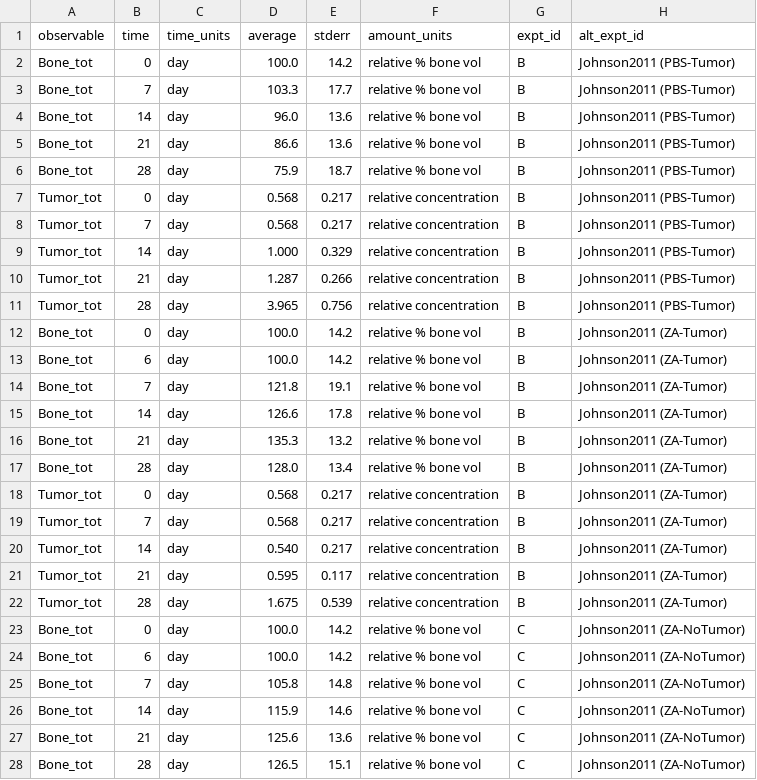
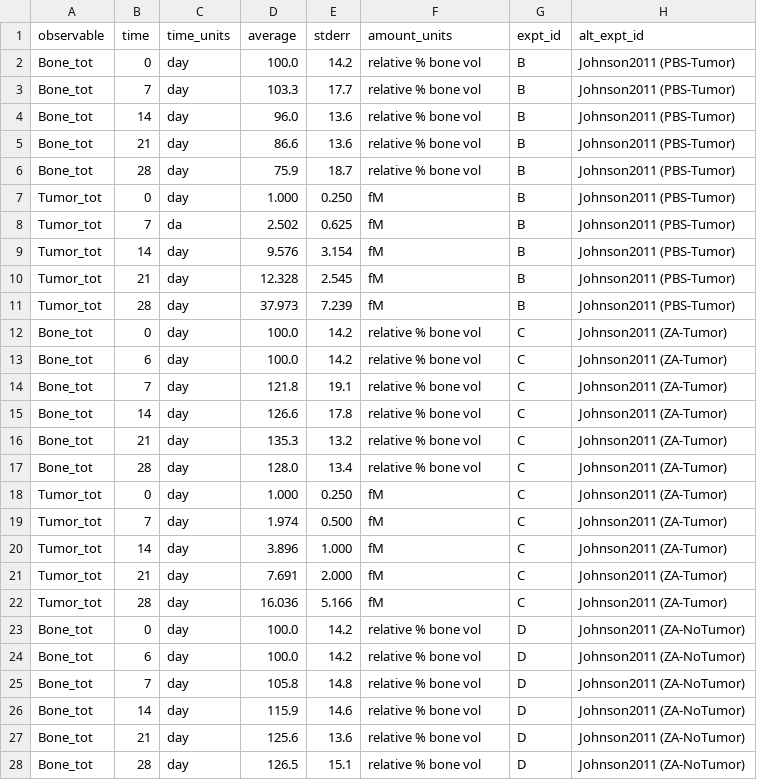
Before and after one commit to SysBioCollab-UArk/TIBD_microenvironment, a CSV file: DATA/TIBD_Johnson2011.csv, drawn as a sheet.

Commit message:
Changed the Tumor_tot data for the Johnson et al. (2011) data set and updated run_tibd_pydream.py to work with the new data. Specifically, the tumor data is now given in fM units based on estimated exponential curve fits, assuming the concentration at day 0 is 1 fM (the injected amount). This means that PBS-Tumor, ZA-Tumor, and ZA-NoTumor are again being treated as separate experiments using the `SequentialInjections` simulation protocol class.
Also, changed the concentrations at Days 0 and 7 for the Bennett2024 tumor data from 0 to 1. This shouldn't have any appreciable effect but am doing it for completeness.

```diff
--- a/DATA/TIBD_Johnson2011.csv
+++ b/DATA/TIBD_Johnson2011.csv
@@ -6,23 +6,23 @@ Bone_tot,21,day,86.6,13.6,relative % bone vol,B,Johnson2011 (PBS-Tumor)
 Bone_tot,28,day,75.9,18.7,relative % bone vol,B,Johnson2011 (PBS-Tumor)
-Tumor_tot,0,day,0.568,0.217,relative concentration,B,Johnson2011 (PBS-Tumor)
-Tumor_tot,7,day,0.568,0.217,relative concentration,B,Johnson2011 (PBS-Tumor)
-Tumor_tot,14,day,1.000,0.329,relative concentration,B,Johnson2011 (PBS-Tumor)
-Tumor_tot,21,day,1.287,0.266,relative concentration,B,Johnson2011 (PBS-Tumor)
-Tumor_tot,28,day,3.965,0.756,relative concentration,B,Johnson2011 (PBS-Tumor)
-Bone_tot,0,day,100.0,14.2,relative % bone vol,B,Johnson2011 (ZA-Tumor)
-Bone_tot,6,day,100.0,14.2,relative % bone vol,B,Johnson2011 (ZA-Tumor)
-Bone_tot,7,day,121.8,19.1,relative % bone vol,B,Johnson2011 (ZA-Tumor)
-Bone_tot,14,day,126.6,17.8,relative % bone vol,B,Johnson2011 (ZA-Tumor)
-Bone_tot,21,day,135.3,13.2,relative % bone vol,B,Johnson2011 (ZA-Tumor)
-Bone_tot,28,day,128.0,13.4,relative % bone vol,B,Johnson2011 (ZA-Tumor)
-Tumor_tot,0,day,0.568,0.217,relative concentration,B,Johnson2011 (ZA-Tumor)
-Tumor_tot,7,day,0.568,0.217,relative concentration,B,Johnson2011 (ZA-Tumor)
-Tumor_tot,14,day,0.540,0.217,relative concentration,B,Johnson2011 (ZA-Tumor)
-Tumor_tot,21,day,0.595,0.117,relative concentration,B,Johnson2011 (ZA-Tumor)
-Tumor_tot,28,day,1.675,0.539,relative concentration,B,Johnson2011 (ZA-Tumor)
-Bone_tot,0,day,100.0,14.2,relative % bone vol,C,Johnson2011 (ZA-NoTumor)
-Bone_tot,6,day,100.0,14.2,relative % bone vol,C,Johnson2011 (ZA-NoTumor)
-Bone_tot,7,day,105.8,14.8,relative % bone vol,C,Johnson2011 (ZA-NoTumor)
-Bone_tot,14,day,115.9,14.6,relative % bone vol,C,Johnson2011 (ZA-NoTumor)
-Bone_tot,21,day,125.6,13.6,relative % bone vol,C,Johnson2011 (ZA-NoTumor)
-Bone_tot,28,day,126.5,15.1,relative % bone vol,C,Johnson2011 (ZA-NoTumor)
+Tumor_tot,0,day,1.000,0.250,fM,B,Johnson2011 (PBS-Tumor)
+Tumor_tot,7,da,2.502,0.625,fM,B,Johnson2011 (PBS-Tumor)
+Tumor_tot,14,day,9.576,3.154,fM,B,Johnson2011 (PBS-Tumor)
+Tumor_tot,21,day,12.328,2.545,fM,B,Johnson2011 (PBS-Tumor)
+Tumor_tot,28,day,37.973,7.239,fM,B,Johnson2011 (PBS-Tumor)
+Bone_tot,0,day,100.0,14.2,relative % bone vol,C,Johnson2011 (ZA-Tumor)
+Bone_tot,6,day,100.0,14.2,relative % bone vol,C,Johnson2011 (ZA-Tumor)
+Bone_tot,7,day,121.8,19.1,relative % bone vol,C,Johnson2011 (ZA-Tumor)
+Bone_tot,14,day,126.6,17.8,relative % bone vol,C,Johnson2011 (ZA-Tumor)
+Bone_tot,21,day,135.3,13.2,relative % bone vol,C,Johnson2011 (ZA-Tumor)
+Bone_tot,28,day,128.0,13.4,relative % bone vol,C,Johnson2011 (ZA-Tumor)
+Tumor_tot,0,day,1.000,0.250,fM,C,Johnson2011 (ZA-Tumor)
+Tumor_tot,7,day,1.974,0.500,fM,C,Johnson2011 (ZA-Tumor)
+Tumor_tot,14,day,3.896,1.000,fM,C,Johnson2011 (ZA-Tumor)
+Tumor_tot,21,day,7.691,2.000,fM,C,Johnson2011 (ZA-Tumor)
+Tumor_tot,28,day,16.036,5.166,fM,C,Johnson2011 (ZA-Tumor)
+Bone_tot,0,day,100.0,14.2,relative % bone vol,D,Johnson2011 (ZA-NoTumor)
+Bone_tot,6,day,100.0,14.2,relative % bone vol,D,Johnson2011 (ZA-NoTumor)
+Bone_tot,7,day,105.8,14.8,relative % bone vol,D,Johnson2011 (ZA-NoTumor)
+Bone_tot,14,day,115.9,14.6,relative % bone vol,D,Johnson2011 (ZA-NoTumor)
+Bone_tot,21,day,125.6,13.6,relative % bone vol,D,Johnson2011 (ZA-NoTumor)
+Bone_tot,28,day,126.5,15.1,relative % bone vol,D,Johnson2011 (ZA-NoTumor)
```
Also changed, not shown: DATA/TIBD_Johnson2011_stderr5.csv, DATA/TIBD_PopD_Data.csv, 1 other file.
